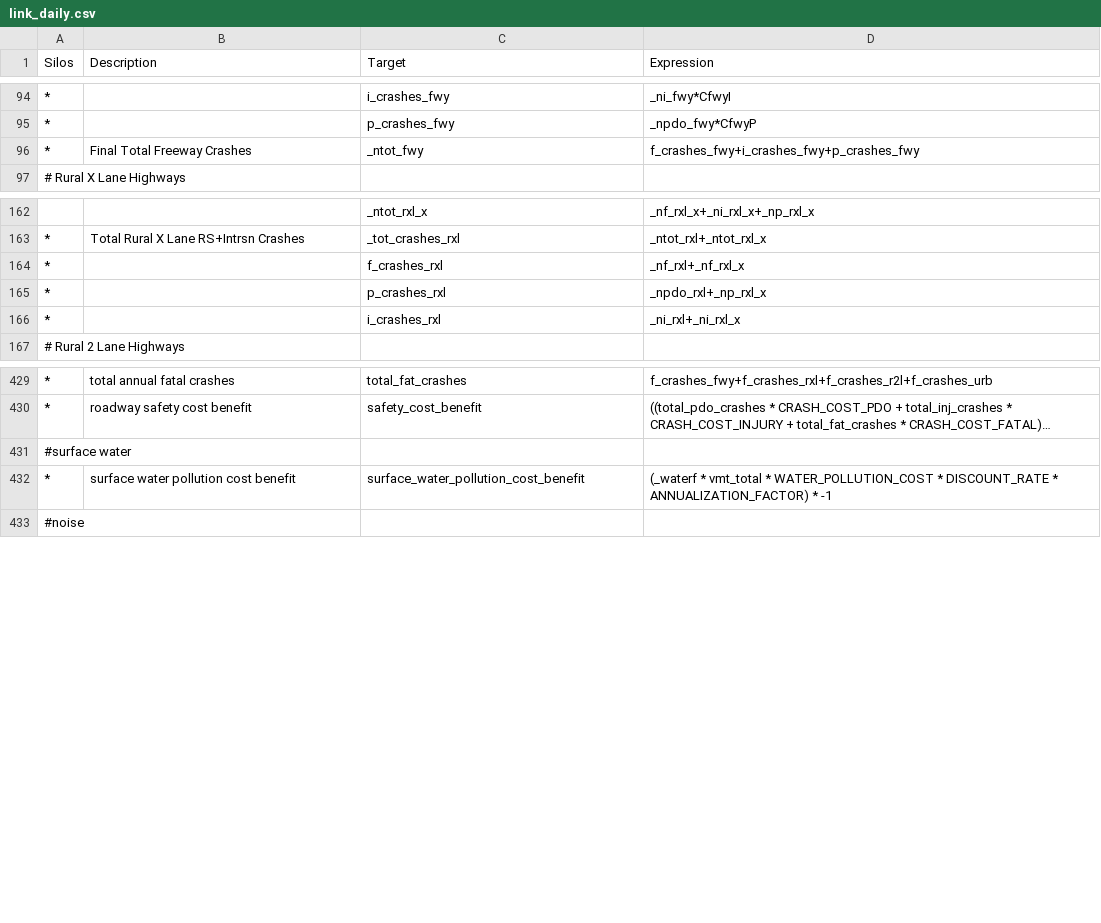
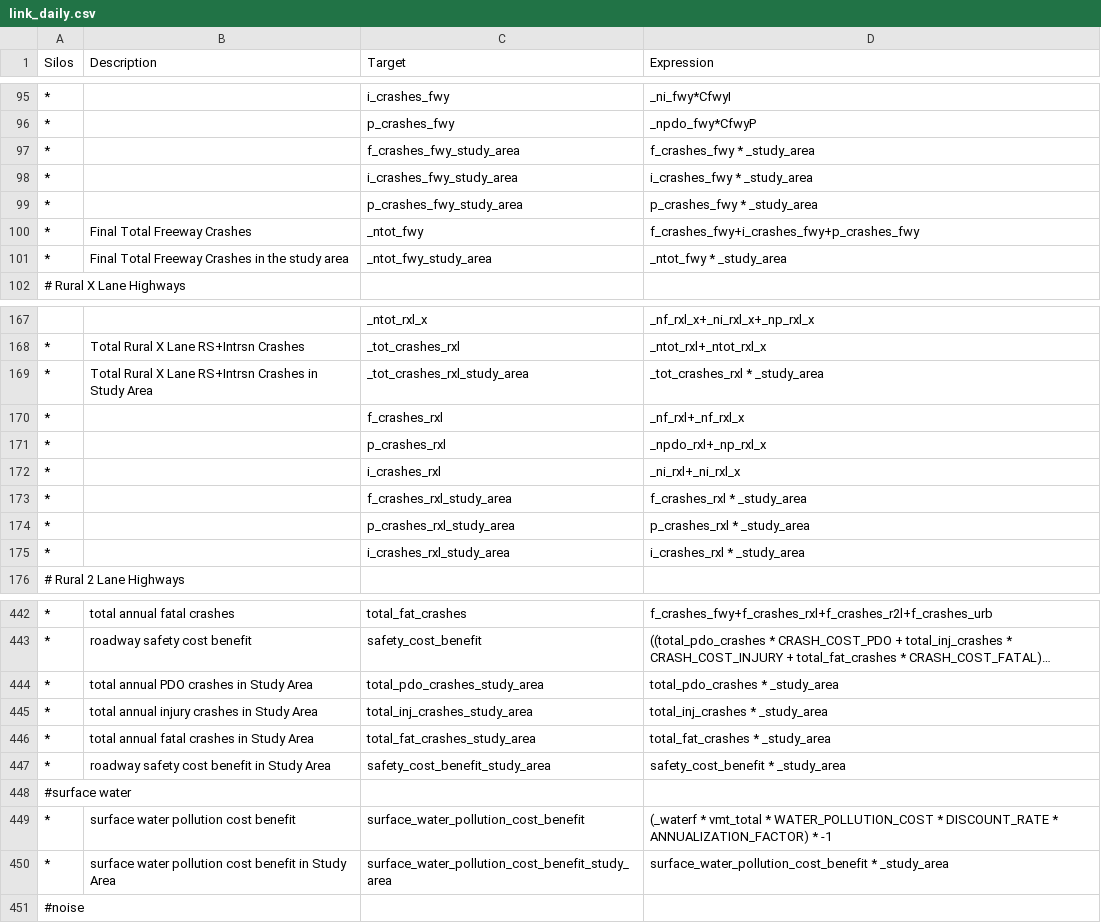
Before and after one commit to MetroModelingServices/metro_mce, a CSV file: bc_setup/configs/link_daily.csv, drawn as a sheet; only a part is shown, gaps mark what is left out; long unchanged cells end in …; the diff covers the shown part only; the diff names each change by its address in the sheet, - before the commit and + after, or states it on an @@ line.

Commit message:
Updated the link files to incorporate study area

```diff
--- a/bc_setup/configs/link_daily.csv
+++ b/bc_setup/configs/link_daily.csv
+row 97: * |  | f_crashes_fwy_study_area | f_crashes_fwy * _study_area
+row 98: * |  | i_crashes_fwy_study_area | i_crashes_fwy * _study_area
+row 99: * |  | p_crashes_fwy_study_area | p_crashes_fwy * _study_area
+row 101: * | Final Total Freeway Crashes in the study area | _ntot_fwy_study_area | _ntot_fwy * _study_area
+row 169: * | Total Rural X Lane RS+Intrsn Crashes in Study Area | _tot_crashes_rxl_study_area | _tot_crashes_rxl * _study_area
+row 173: * |  | f_crashes_rxl_study_area | f_crashes_rxl * _study_area
+row 174: * |  | p_crashes_rxl_study_area | p_crashes_rxl * _study_area
+row 175: * |  | i_crashes_rxl_study_area | i_crashes_rxl * _study_area
+row 444: * | total annual PDO crashes in Study Area | total_pdo_crashes_study_area | total_pdo_crashes * _study_area
+row 445: * | total annual injury crashes in Study Area | total_inj_crashes_study_area | total_inj_crashes * _study_area
+row 446: * | total annual fatal crashes in Study Area | total_fat_crashes_study_area | total_fat_crashes * _study_area
+row 447: * | roadway safety cost benefit in Study Area | safety_cost_benefit_study_area | safety_cost_benefit * _study_area
+row 450: * | surface water pollution cost benefit in Study Area | surface_water_pollution_cost_benefit_study_area | surface_water_pollution_cost_benefit * _study_area
```
Also changed, not shown: 9 added rows and 5 edited cells elsewhere in this file, bc_setup/configs_0001/link_daily.csv, bc_setup/configs_0102/link_daily.csv, 47 other files.
